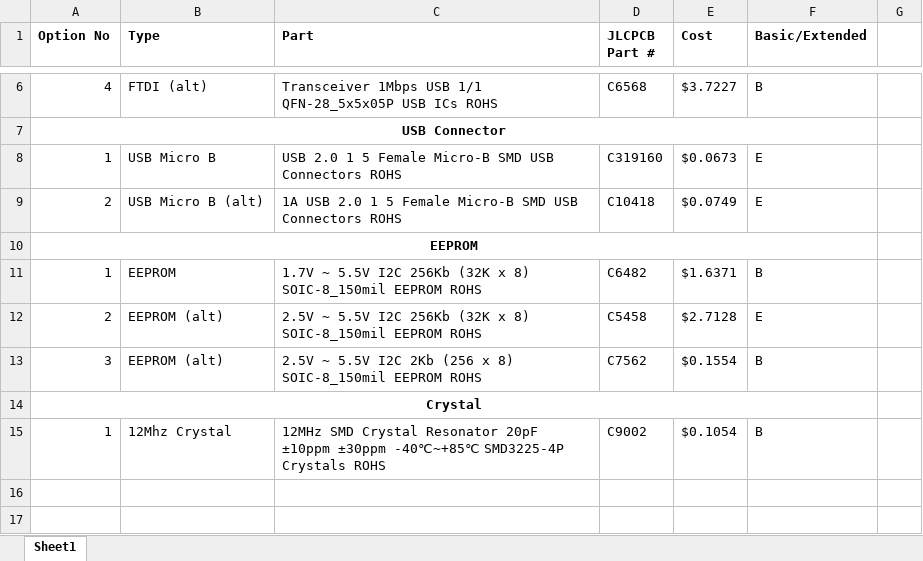
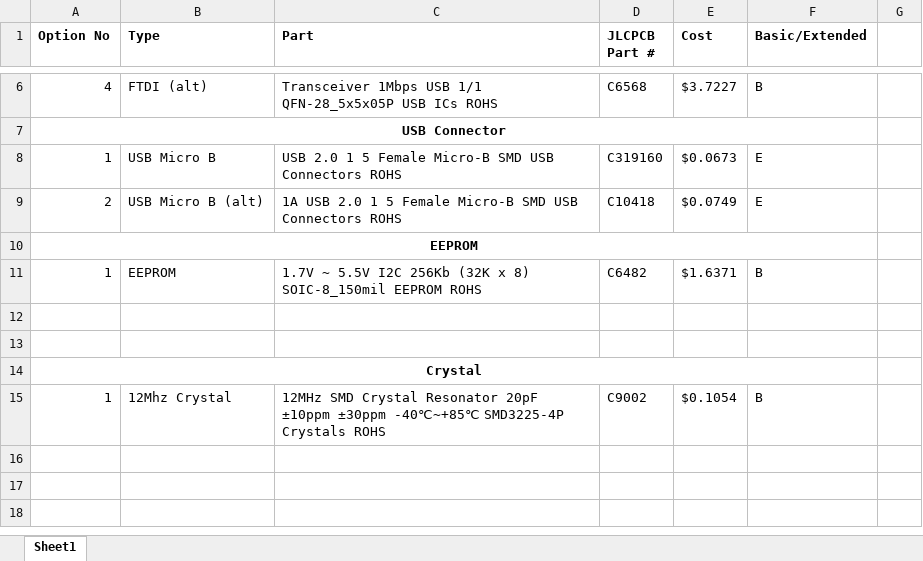
Before and after one commit to Heather-Wimberley/eee3088f-group5-stm32HAT, an Excel workbook: Production/Microcontroller_interfacing_BOM.xlsx, sheet Sheet1, drawn as a sheet; only a part is shown, gaps mark what is left out; the shorter side is filled out with more unchanged rows; values as stored, in another font and other column widths than the file's, no borders; the diff names each change by its address in the sheet, - before the commit and + after, or states it on an @@ line.

```diff
--- a/Production/Microcontroller_interfacing_BOM.xlsx (sheet Sheet1)
+++ b/Production/Microcontroller_interfacing_BOM.xlsx (sheet Sheet1)
-row 12: 2 | EEPROM (alt) | 2.5V ~ 5.5V I2C 256Kb (32K x 8) SOIC-8_150mil EEPROM ROHS | C5458 | $2.7128 | E
+row 12: (empty)
-row 13: 3 | EEPROM (alt) | 2.5V ~ 5.5V I2C 2Kb (256 x 8) SOIC-8_150mil EEPROM ROHS | C7562 | $0.1554 | B
+row 13: (empty)
```
Also changed, not shown: 3 other files.
